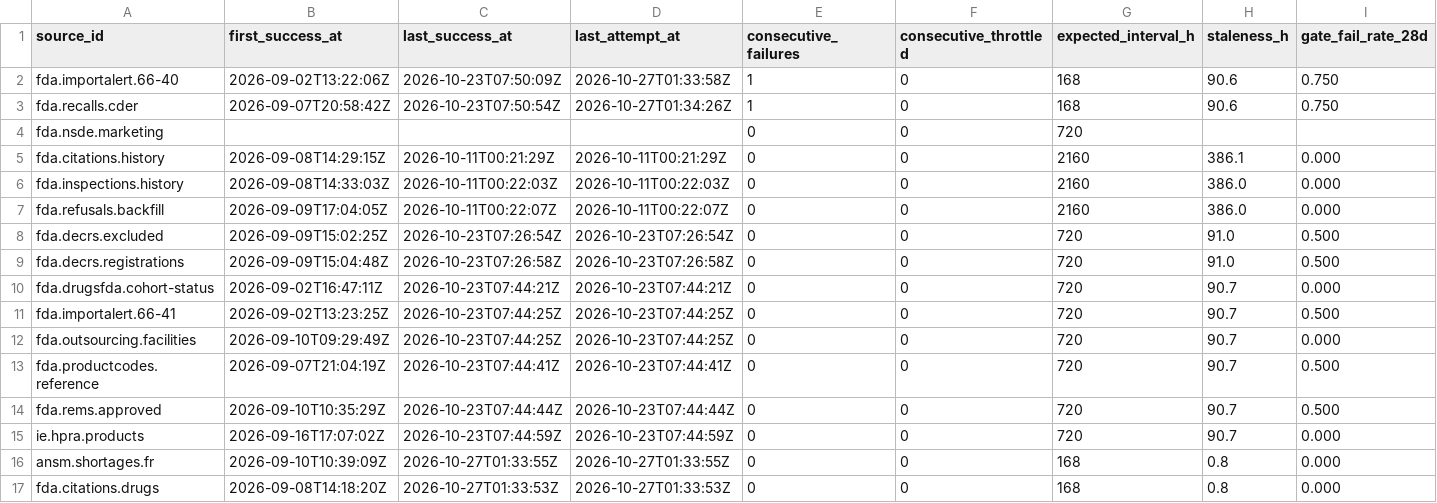
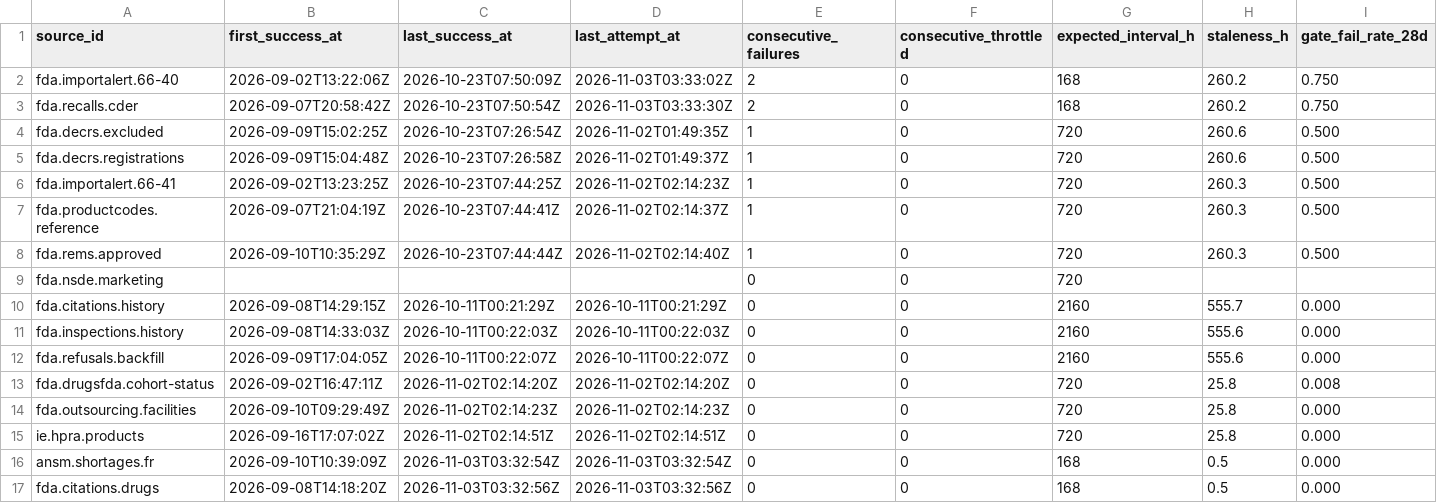
Before and after one commit to q3dresearch/wss-drug-scarcity, a CSV file: health/health.csv, drawn as a sheet; only a part is shown; removed rows and columns are numbered as before the commit, all else as after; rows hold the shown columns only; the diff covers the shown part only; the diff names each change by its address in the sheet, - before the commit and + after, or states it on an @@ line.

```diff
--- a/health/health.csv
+++ b/health/health.csv
-D2 (last_attempt_at): 2026-10-27T01:33:58Z
+D2 (last_attempt_at): 2026-11-03T03:33:02Z
-E2:E3 (consecutive_failures): 1
+E2:E3 (consecutive_failures): 2
-H2:H3 (staleness_h): 90.6
+H2:H3 (staleness_h): 260.2
-D3 (last_attempt_at): 2026-10-27T01:34:26Z
+D3 (last_attempt_at): 2026-11-03T03:33:30Z
+row 4: fda.decrs.excluded | 2026-09-09T15:02:25Z | 2026-10-23T07:26:54Z | 2026-11-02T01:49:35Z | 1 | 0 | 720 | 260.6 | 0.500
+row 5: fda.decrs.registrations | 2026-09-09T15:04:48Z | 2026-10-23T07:26:58Z | 2026-11-02T01:49:37Z | 1 | 0 | 720 | 260.6 | 0.500
+row 6: fda.importalert.66-41 | 2026-09-02T13:23:25Z | 2026-10-23T07:44:25Z | 2026-11-02T02:14:23Z | 1 | 0 | 720 | 260.3 | 0.500
+row 7: fda.productcodes.reference | 2026-09-07T21:04:19Z | 2026-10-23T07:44:41Z | 2026-11-02T02:14:37Z | 1 | 0 | 720 | 260.3 | 0.500
+row 8: fda.rems.approved | 2026-09-10T10:35:29Z | 2026-10-23T07:44:44Z | 2026-11-02T02:14:40Z | 1 | 0 | 720 | 260.3 | 0.500
-H10 (staleness_h): 386.1
+H10 (staleness_h): 555.7
-H11:H12 (staleness_h): 386.0
+H11:H12 (staleness_h): 555.6
-row 8: fda.decrs.excluded | 2026-09-09T15:02:25Z | 2026-10-23T07:26:54Z | 2026-10-23T07:26:54Z | 0 | 0 | 720 | 91.0 | 0.500
-row 9: fda.decrs.registrations | 2026-09-09T15:04:48Z | 2026-10-23T07:26:58Z | 2026-10-23T07:26:58Z | 0 | 0 | 720 | 91.0 | 0.500
-C13 (last_success_at): 2026-10-23T07:44:21Z
+C13 (last_success_at): 2026-11-02T02:14:20Z
-D13 (last_attempt_at): 2026-10-23T07:44:21Z
+D13 (last_attempt_at): 2026-11-02T02:14:20Z
-H13 (staleness_h): 90.7
+H13 (staleness_h): 25.8
-I13 (gate_fail_rate_28d): 0.000
+I13 (gate_fail_rate_28d): 0.008
-row 11: fda.importalert.66-41 | 2026-09-02T13:23:25Z | 2026-10-23T07:44:25Z | 2026-10-23T07:44:25Z | 0 | 0 | 720 | 90.7 | 0.500
-C14 (last_success_at): 2026-10-23T07:44:25Z
+C14 (last_success_at): 2026-11-02T02:14:23Z
-D14 (last_attempt_at): 2026-10-23T07:44:25Z
+D14 (last_attempt_at): 2026-11-02T02:14:23Z
-H14 (staleness_h): 90.7
+H14 (staleness_h): 25.8
-row 13: fda.productcodes.reference | 2026-09-07T21:04:19Z | 2026-10-23T07:44:41Z | 2026-10-23T07:44:41Z | 0 | 0 | 720 | 90.7 | 0.500
-row 14: fda.rems.approved | 2026-09-10T10:35:29Z | 2026-10-23T07:44:44Z | 2026-10-23T07:44:44Z | 0 | 0 | 720 | 90.7 | 0.500
-C15 (last_success_at): 2026-10-23T07:44:59Z
+C15 (last_success_at): 2026-11-02T02:14:51Z
-D15 (last_attempt_at): 2026-10-23T07:44:59Z
+D15 (last_attempt_at): 2026-11-02T02:14:51Z
-H15 (staleness_h): 90.7
+H15 (staleness_h): 25.8
-C16 (last_success_at): 2026-10-27T01:33:55Z
+C16 (last_success_at): 2026-11-03T03:32:54Z
-D16 (last_attempt_at): 2026-10-27T01:33:55Z
+D16 (last_attempt_at): 2026-11-03T03:32:54Z
-H16:H17 (staleness_h): 0.8
+H16:H17 (staleness_h): 0.5
-C17 (last_success_at): 2026-10-27T01:33:53Z
+C17 (last_success_at): 2026-11-03T03:32:56Z
-D17 (last_attempt_at): 2026-10-27T01:33:53Z
+D17 (last_attempt_at): 2026-11-03T03:32:56Z
```
Also changed, not shown: 18 edited cells elsewhere in this file, 1 other file.
